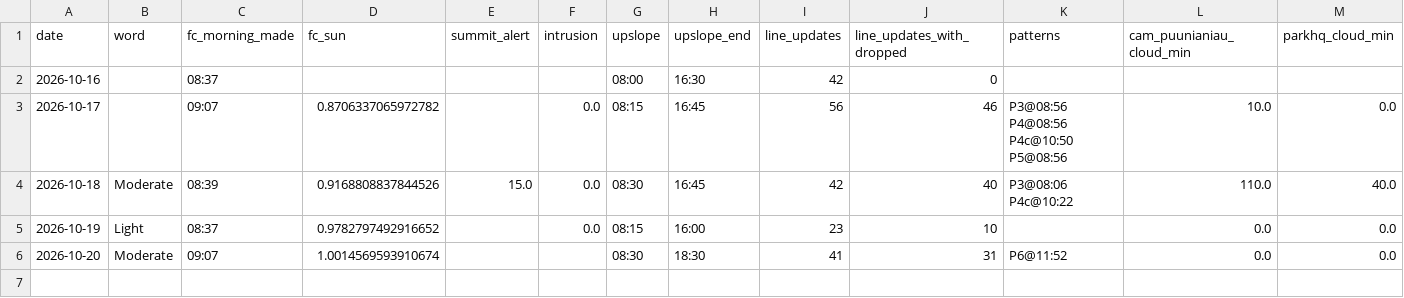
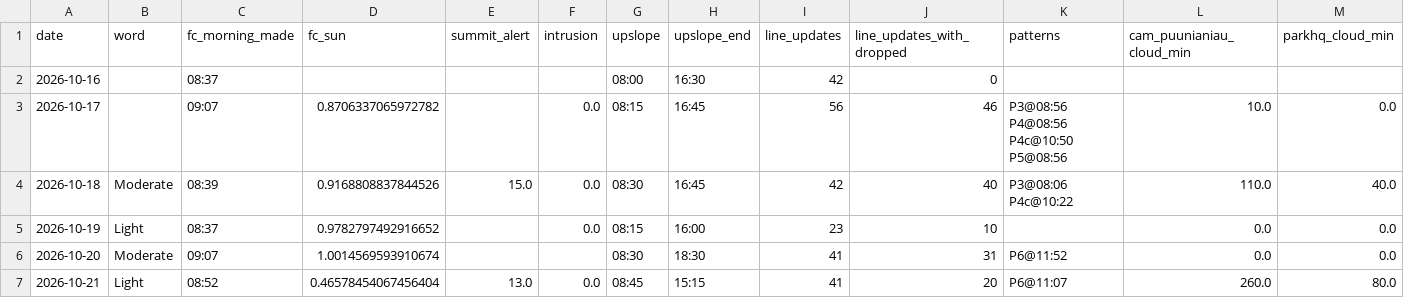
Before and after one commit to aukaka-9898/kula-today, a CSV file: docs/scorecard_days.csv, drawn as a sheet; only a part is shown; rows hold the shown columns only; the diff names each change by its address in the sheet, - before the commit and + after, or states it on an @@ line.

```diff
--- a/docs/scorecard_days.csv
+++ b/docs/scorecard_days.csv
+row 7: 2026-10-21 | Light | 08:52 | 0.46578454067456404 | 13.0 | 0.0 | 08:45 | 15:15 | 41 | 20 | P6@11:07 | 260.0 | 80.0
```
Also changed, not shown: docs/camera_log.csv, docs/scorecard_hours.csv, 9 other files.
